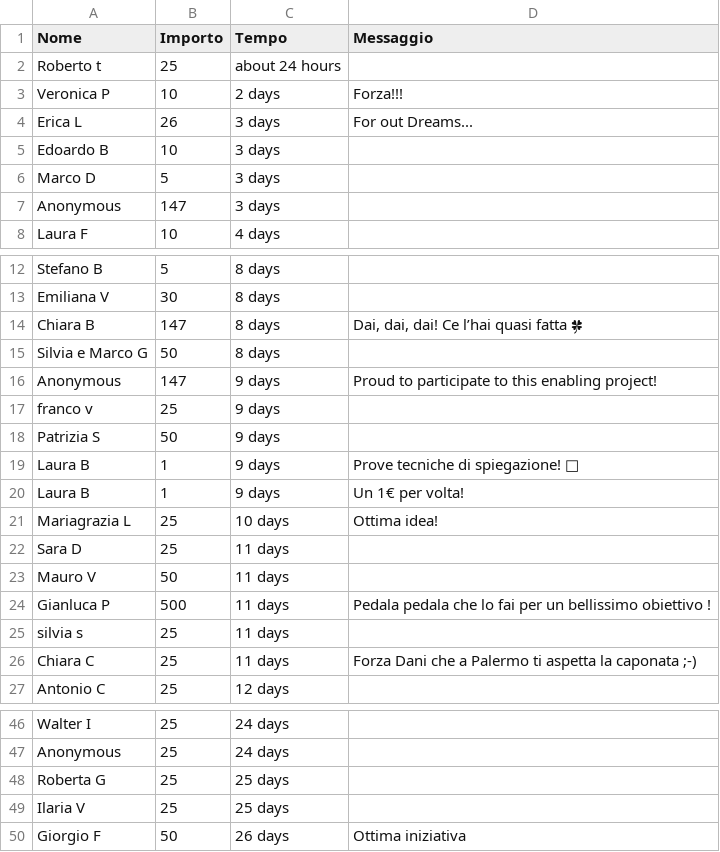
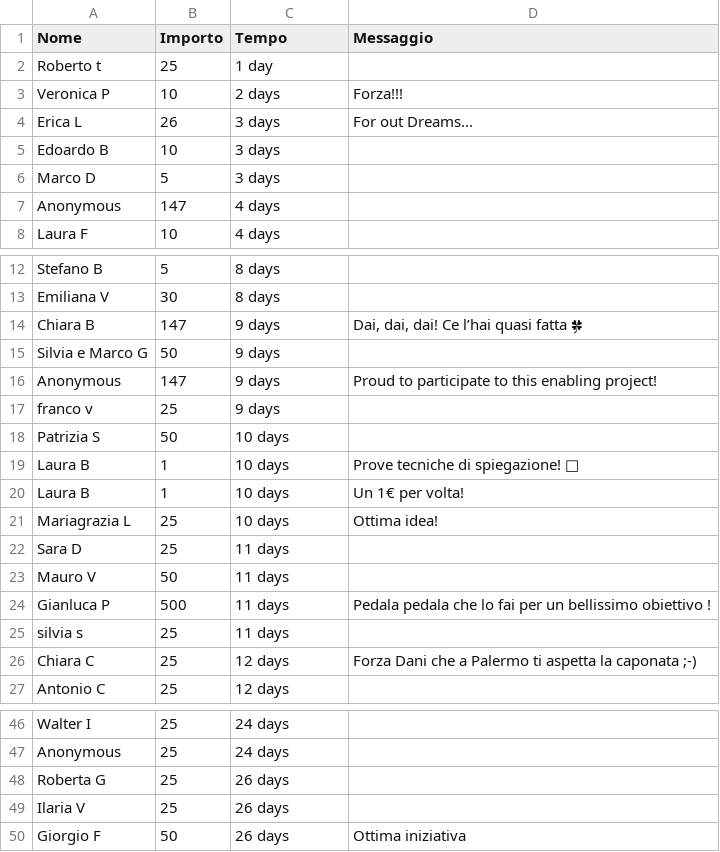
Before and after one commit to dannybag/inbiciperilmondo, a CSV file: sostenitori-mipa.csv, drawn as a sheet; only a part is shown, gaps mark what is left out; the diff covers the shown part only.

```diff
--- a/sostenitori-mipa.csv
+++ b/sostenitori-mipa.csv
@@ -1,3 +1,3 @@
 "Nome","Importo","Tempo","Messaggio"
-"Roberto t","25","about 24 hours",""
+"Roberto t","25","1 day",""
 "Veronica P","10","2 days","Forza!!!"
@@ -6,3 +6,3 @@
 "Marco D","5","3 days",""
-"Anonymous","147","3 days",""
+"Anonymous","147","4 days",""
 "Laura F","10","4 days",""
@@ -13,9 +13,9 @@
 "Emiliana V","30","8 days",""
-"Chiara B","147","8 days","Dai, dai, dai! Ce l’hai quasi fatta 🍀"
-"Silvia e Marco G","50","8 days",""
+"Chiara B","147","9 days","Dai, dai, dai! Ce l’hai quasi fatta 🍀"
+"Silvia e Marco G","50","9 days",""
 "Anonymous","147","9 days","Proud to participate to this enabling project!"
 "franco v","25","9 days",""
-"Patrizia S","50","9 days",""
-"Laura B","1","9 days","Prove tecniche di spiegazione! 🤣"
-"Laura B","1","9 days","Un 1€ per volta!"
+"Patrizia S","50","10 days",""
+"Laura B","1","10 days","Prove tecniche di spiegazione! 🤣"
+"Laura B","1","10 days","Un 1€ per volta!"
 "Mariagrazia L","25","10 days","Ottima idea!"
@@ -25,3 +25,3 @@
 "silvia s","25","11 days",""
-"Chiara C","25","11 days","Forza Dani che a Palermo ti aspetta la caponata ;-)"
+"Chiara C","25","12 days","Forza Dani che a Palermo ti aspetta la caponata ;-)"
 "Antonio C","25","12 days",""
@@ -47,4 +47,4 @@
 "Anonymous","25","24 days",""
-"Roberta G","25","25 days",""
-"Ilaria V","25","25 days",""
+"Roberta G","25","26 days",""
+"Ilaria V","25","26 days",""
 "Giorgio F","50","26 days","Ottima iniziativa"
```
Also changed, not shown: 1 edited cell elsewhere in this file, 1 other file.
